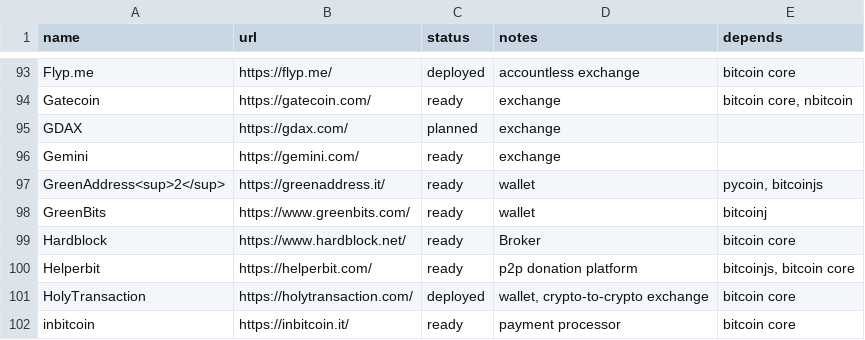
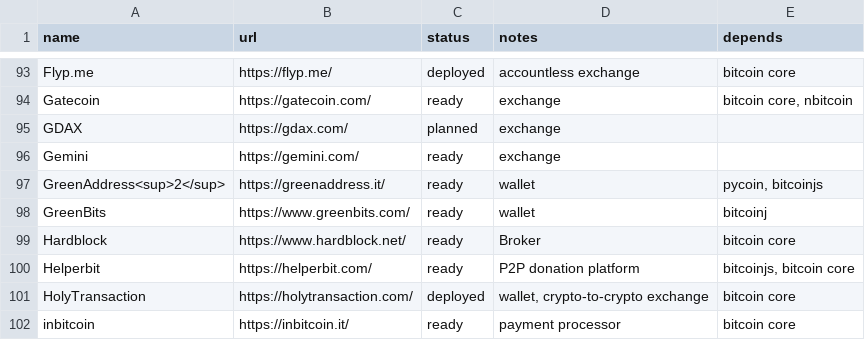
Before and after one commit to bitcoin-core/bitcoincore.org, a CSV file: _data/segwitsupport.csv, drawn as a sheet; only a part is shown, gaps mark what is left out.

Commit message:
Update Helperbit

```diff
--- a/_data/segwitsupport.csv
+++ b/_data/segwitsupport.csv
@@ -99,3 +99,3 @@ GreenBits,https://www.greenbits.com/,ready,wallet,bitcoinj
 Hardblock,https://www.hardblock.net/, ready, Broker, bitcoin core
-Helperbit,https://helperbit.com/,ready,"p2p donation platform","bitcoinjs, bitcoin core"
+Helperbit,https://helperbit.com/,ready,"P2P donation platform","bitcoinjs, bitcoin core"
 HolyTransaction,https://holytransaction.com/,deployed,"wallet, crypto-to-crypto exchange", bitcoin core
```
